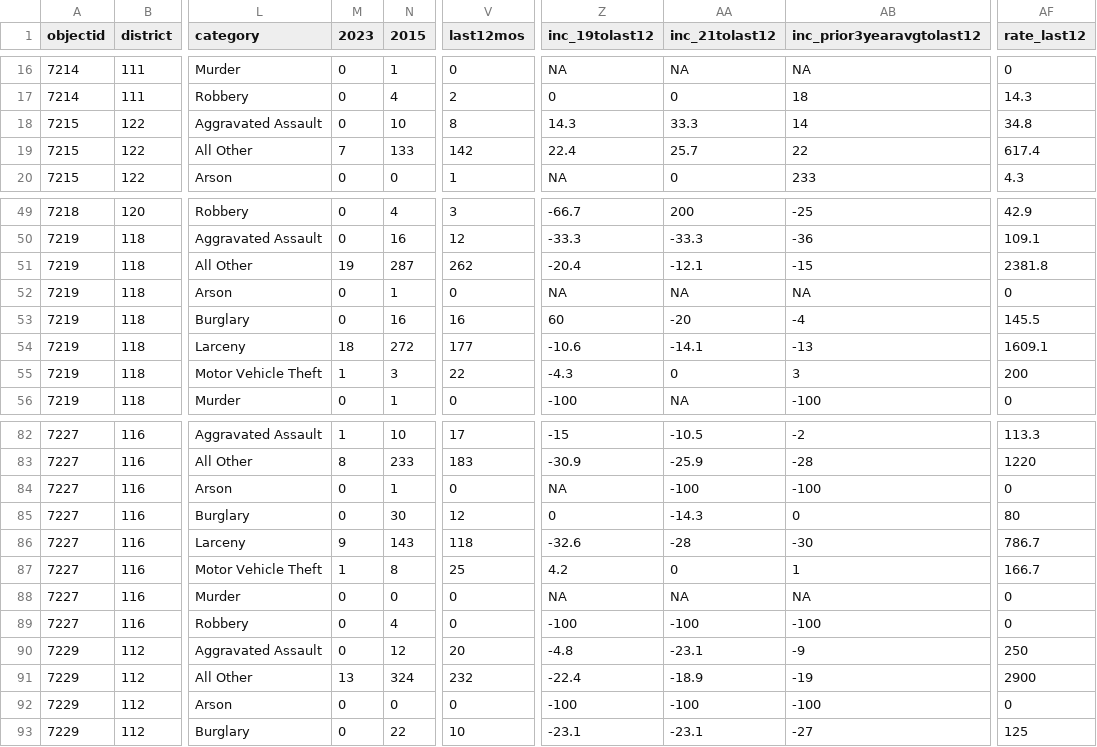
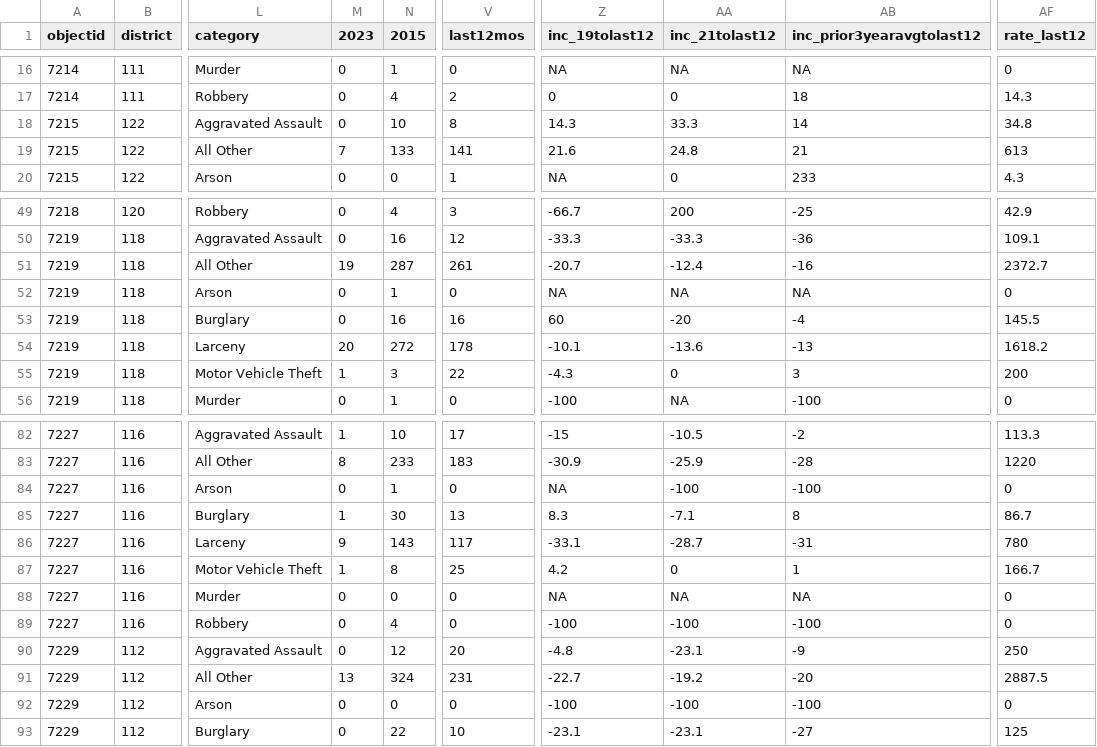
Before and after one commit to abcotvdata/safetytracker_cary, a CSV file: data/output/districts/district_category.csv, drawn as a sheet; only a part is shown, gaps mark what is left out; the diff covers the shown part only; the diff names each change by its address in the sheet, - before the commit and + after, or states it on an @@ line.

Commit message:
New crime data collected

```diff
--- a/data/output/districts/district_category.csv
+++ b/data/output/districts/district_category.csv
-V19 (last12mos): 142
+V19 (last12mos): 141
-Z19 (inc_19tolast12): 22.4
+Z19 (inc_19tolast12): 21.6
-AA19 (inc_21tolast12): 25.7
+AA19 (inc_21tolast12): 24.8
-AB19 (inc_prior3yearavgtolast12): 22
+AB19 (inc_prior3yearavgtolast12): 21
-AF19 (rate_last12): 617.4
+AF19 (rate_last12): 613
-V51 (last12mos): 262
+V51 (last12mos): 261
-Z51 (inc_19tolast12): -20.4
+Z51 (inc_19tolast12): -20.7
-AA51 (inc_21tolast12): -12.1
+AA51 (inc_21tolast12): -12.4
-AB51 (inc_prior3yearavgtolast12): -15
+AB51 (inc_prior3yearavgtolast12): -16
-AF51 (rate_last12): 2381.8
+AF51 (rate_last12): 2372.7
-M54 (2023): 18
+M54 (2023): 20
-V54 (last12mos): 177
+V54 (last12mos): 178
-Z54 (inc_19tolast12): -10.6
+Z54 (inc_19tolast12): -10.1
-AA54 (inc_21tolast12): -14.1
+AA54 (inc_21tolast12): -13.6
-AF54 (rate_last12): 1609.1
+AF54 (rate_last12): 1618.2
-M85 (2023): 0
+M85 (2023): 1
-V85 (last12mos): 12
+V85 (last12mos): 13
-Z85 (inc_19tolast12): 0
+Z85 (inc_19tolast12): 8.3
-AA85 (inc_21tolast12): -14.3
+AA85 (inc_21tolast12): -7.1
-AB85 (inc_prior3yearavgtolast12): 0
+AB85 (inc_prior3yearavgtolast12): 8
-AF85 (rate_last12): 80
+AF85 (rate_last12): 86.7
-V86 (last12mos): 118
+V86 (last12mos): 117
-Z86 (inc_19tolast12): -32.6
+Z86 (inc_19tolast12): -33.1
-AA86 (inc_21tolast12): -28
+AA86 (inc_21tolast12): -28.7
-AB86 (inc_prior3yearavgtolast12): -30
+AB86 (inc_prior3yearavgtolast12): -31
-AF86 (rate_last12): 786.7
+AF86 (rate_last12): 780
-V91 (last12mos): 232
+V91 (last12mos): 231
-Z91 (inc_19tolast12): -22.4
+Z91 (inc_19tolast12): -22.7
-AA91 (inc_21tolast12): -18.9
+AA91 (inc_21tolast12): -19.2
-AB91 (inc_prior3yearavgtolast12): -19
+AB91 (inc_prior3yearavgtolast12): -20
-AF91 (rate_last12): 2900
+AF91 (rate_last12): 2887.5
```
Also changed, not shown: 19 edited cells elsewhere in this file, data/output/city/citywide_category.csv, data/output/city/citywide_detailed.csv, 23 other files.
